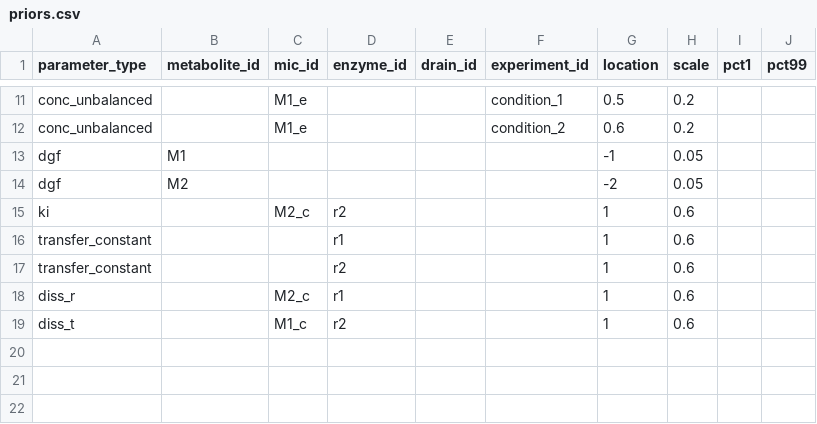
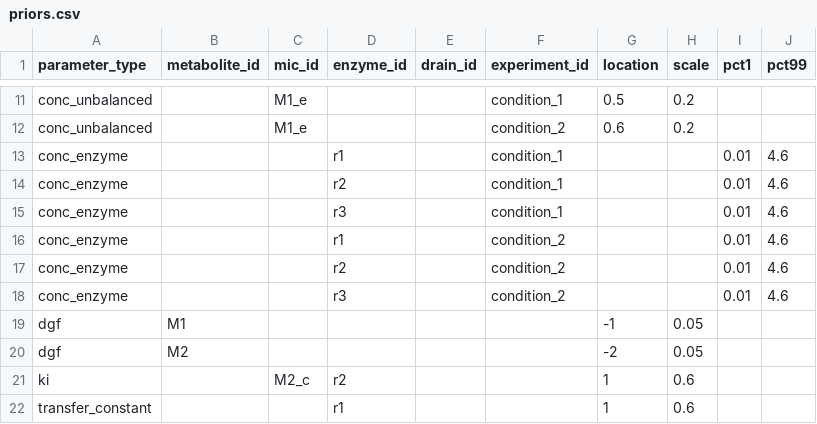
Before and after one commit to biosustain/maud_demo, a CSV file: data/linear/priors.csv, drawn as a sheet; only a part is shown, gaps mark what is left out; the shorter side is filled out with more unchanged rows; the diff names each change by its address in the sheet, - before the commit and + after, or states it on an @@ line.

```diff
--- a/data/linear/priors.csv
+++ b/data/linear/priors.csv
+row 13: conc_enzyme |  |  | r1 |  | condition_1 |  |  | 0.01 | 4.6
+row 14: conc_enzyme |  |  | r2 |  | condition_1 |  |  | 0.01 | 4.6
+row 15: conc_enzyme |  |  | r3 |  | condition_1 |  |  | 0.01 | 4.6
+row 16: conc_enzyme |  |  | r1 |  | condition_2 |  |  | 0.01 | 4.6
+row 17: conc_enzyme |  |  | r2 |  | condition_2 |  |  | 0.01 | 4.6
+row 18: conc_enzyme |  |  | r3 |  | condition_2 |  |  | 0.01 | 4.6
```
Also changed, not shown: 21 other files.
